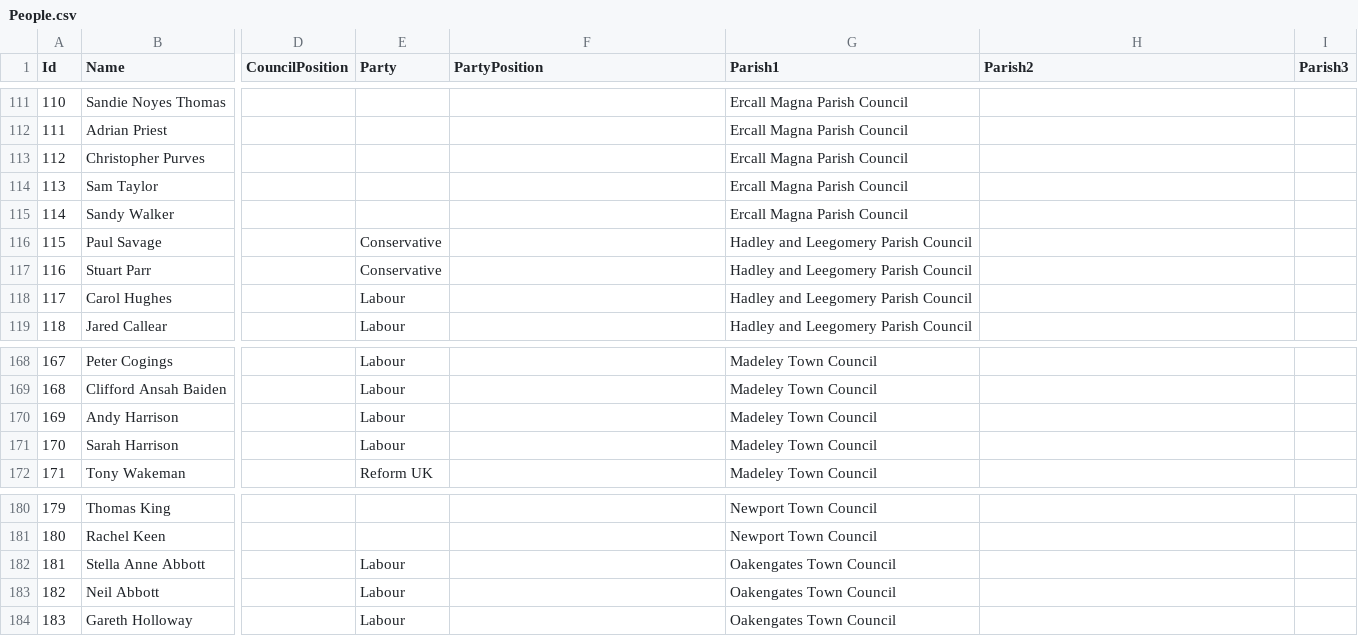
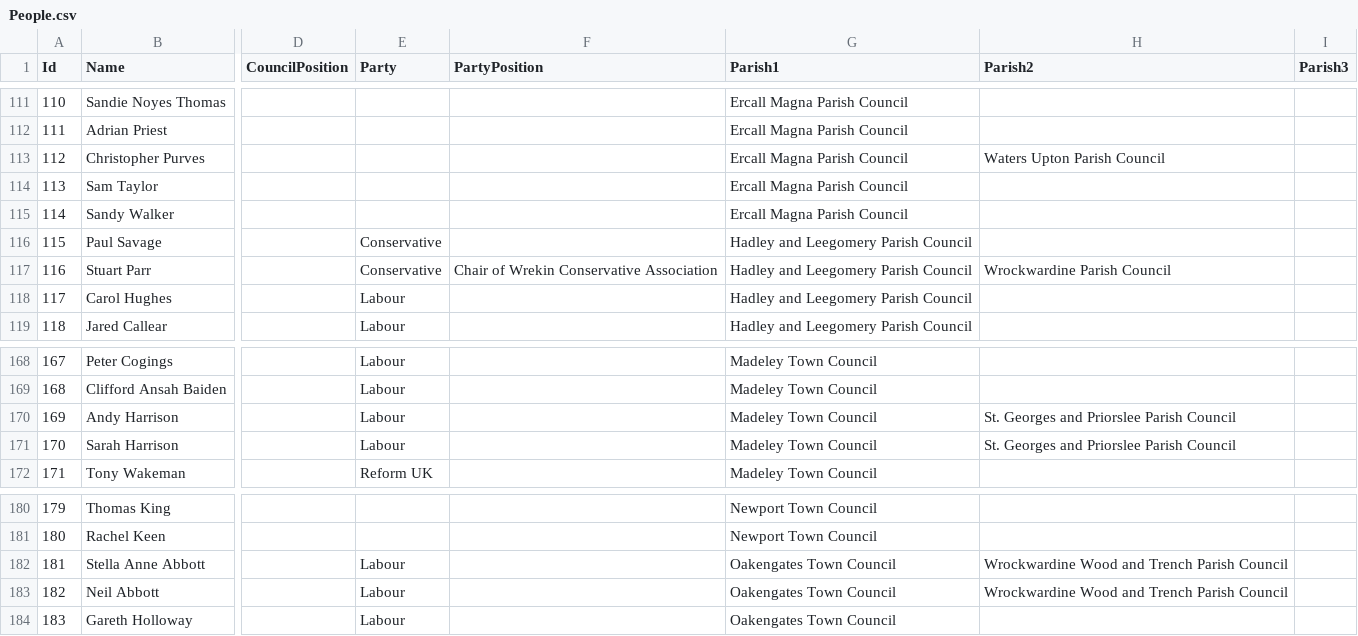
Before and after one commit to jonmilestwgp-arch/LocalDemocracy, a CSV file: People.csv, drawn as a sheet; only a part is shown, gaps mark what is left out; the diff covers the shown part only; the diff names each change by its address in the sheet, - before the commit and + after, or states it on an @@ line.

Commit message:
Add councils to existing entries in People.csv
Updated entries for Christopher Purves, Stuart Parr, Andy Harrison, Sarah Harrison, Stella Anne Abbott, and Neil Abbott to include additional councils.

```diff
--- a/People.csv
+++ b/People.csv
-H113 (Parish2): (empty)
+H113 (Parish2): Waters Upton Parish Council
-F117 (PartyPosition): (empty)
+F117 (PartyPosition): Chair of Wrekin Conservative Association
-H117 (Parish2): (empty)
+H117 (Parish2): Wrockwardine Parish Council
-H170:H171 (Parish2): (empty)
+H170:H171 (Parish2): St. Georges and Priorslee Parish Council
-H182:H183 (Parish2): (empty)
+H182:H183 (Parish2): Wrockwardine Wood and Trench Parish Council
```
Also changed, not shown: 55 added rows elsewhere in this file.
